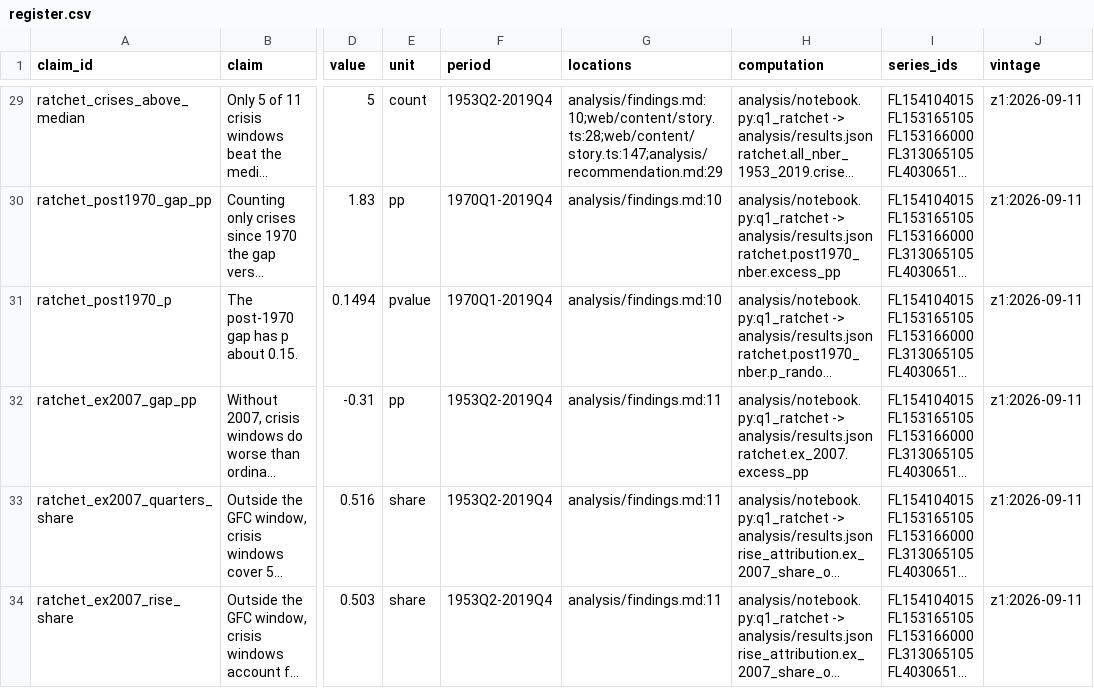
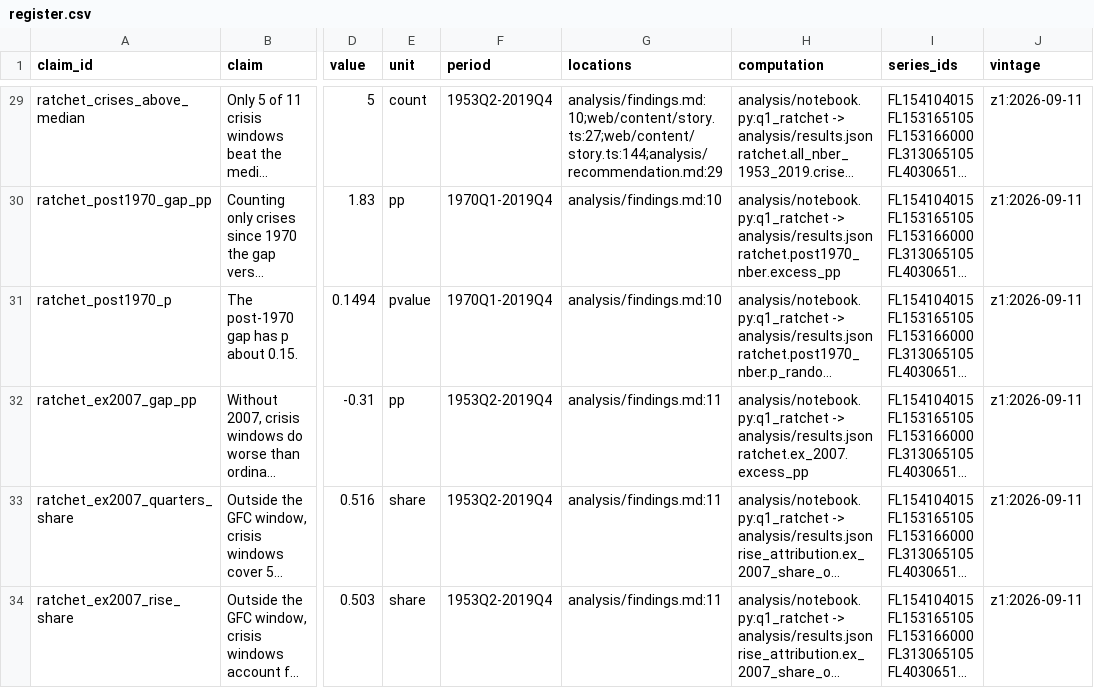
Before and after one commit to eleonorabjornberg/household-debt-risk, a CSV file: claims/register.csv, drawn as a sheet; only a part is shown, gaps mark what is left out; long unchanged cells end in …; the diff covers the shown part only; the diff names each change by its address in the sheet, - before the commit and + after, or states it on an @@ line.

```diff
--- a/claims/register.csv
+++ b/claims/register.csv
-G29 (locations): analysis/findings.md:10;web/content/story.ts:28;web/content/story.ts:147;analysis/recommendation.md:29
+G29 (locations): analysis/findings.md:10;web/content/story.ts:27;web/content/story.ts:144;analysis/recommendation.md:29
```
Also changed, not shown: 1 removed row and 57 edited cells elsewhere in this file, 6 other files.
